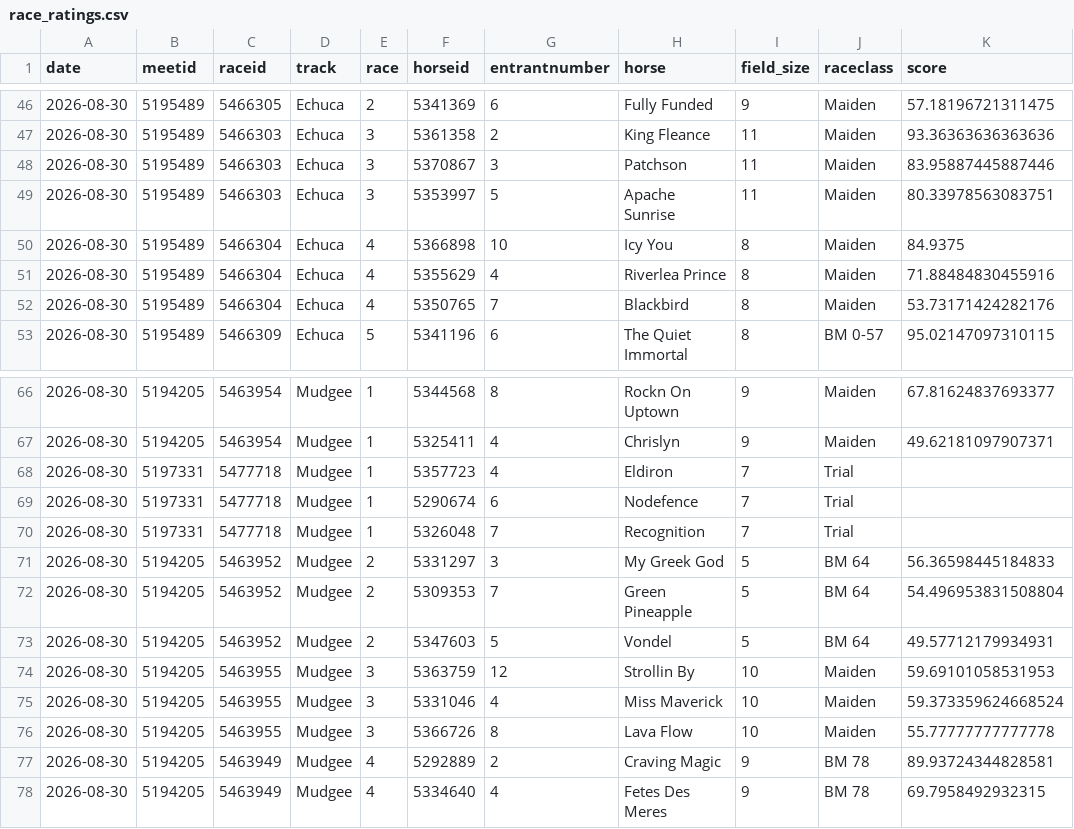
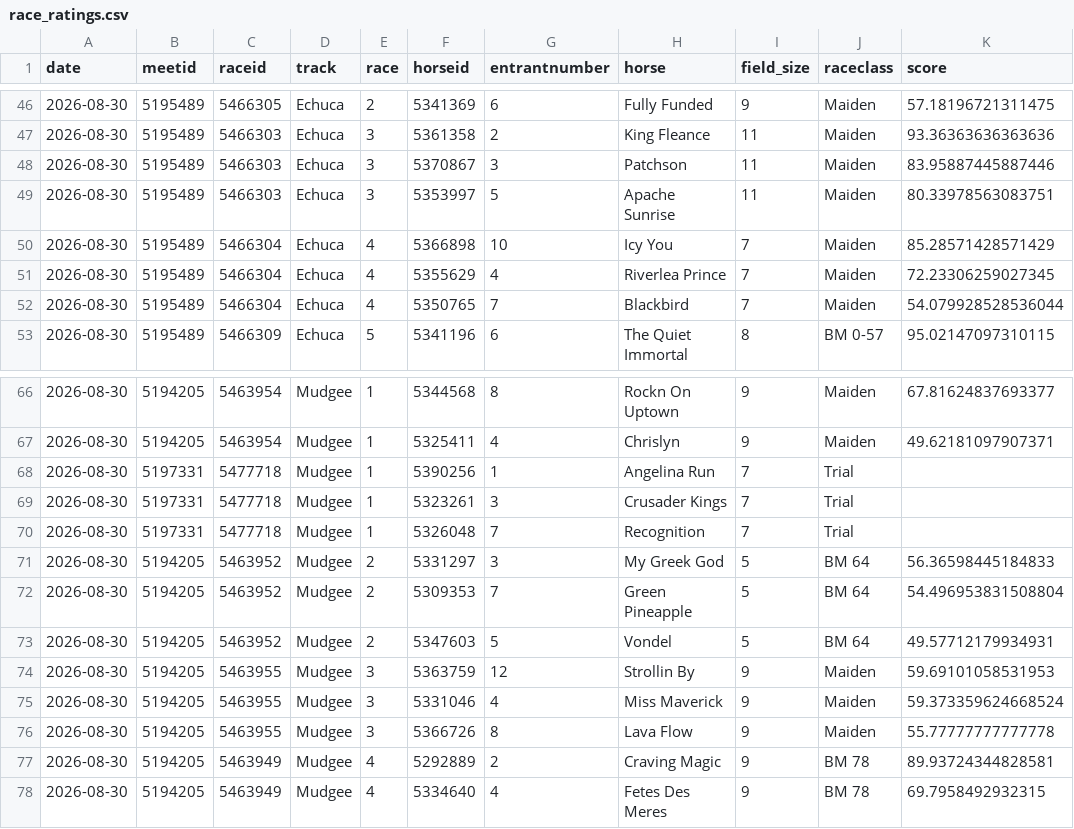
Before and after one commit to danielcappello/trackVision, a CSV file: race_ratings.csv, drawn as a sheet; only a part is shown, gaps mark what is left out.

```diff
--- a/race_ratings.csv
+++ b/race_ratings.csv
@@ -49,5 +49,5 @@ date,meetid,raceid,track,race,horseid,entrantnumber,horse,field_size,raceclass,s
 2026-08-30,5195489,5466303,Echuca,3,5353997,5,Apache Sunrise,11,Maiden,80.33978563083751
-2026-08-30,5195489,5466304,Echuca,4,5366898,10,Icy You,8,Maiden,84.9375
-2026-08-30,5195489,5466304,Echuca,4,5355629,4,Riverlea Prince,8,Maiden,71.88484830455916
-2026-08-30,5195489,5466304,Echuca,4,5350765,7,Blackbird,8,Maiden,53.73171424282176
+2026-08-30,5195489,5466304,Echuca,4,5366898,10,Icy You,7,Maiden,85.28571428571429
+2026-08-30,5195489,5466304,Echuca,4,5355629,4,Riverlea Prince,7,Maiden,72.23306259027345
+2026-08-30,5195489,5466304,Echuca,4,5350765,7,Blackbird,7,Maiden,54.079928528536044
 2026-08-30,5195489,5466309,Echuca,5,5341196,6,The Quiet Immortal,8,BM 0-57,95.02147097310115
@@ -67,4 +67,4 @@ date,meetid,raceid,track,race,horseid,entrantnumber,horse,field_size,raceclass,s
 2026-08-30,5194205,5463954,Mudgee,1,5325411,4,Chrislyn,9,Maiden,49.62181097907371
-2026-08-30,5197331,5477718,Mudgee,1,5357723,4,Eldiron,7,Trial,
-2026-08-30,5197331,5477718,Mudgee,1,5290674,6,Nodefence,7,Trial,
+2026-08-30,5197331,5477718,Mudgee,1,5390256,1,Angelina Run,7,Trial,
+2026-08-30,5197331,5477718,Mudgee,1,5323261,3,Crusader Kings,7,Trial,
 2026-08-30,5197331,5477718,Mudgee,1,5326048,7,Recognition,7,Trial,
@@ -73,5 +73,5 @@ date,meetid,raceid,track,race,horseid,entrantnumber,horse,field_size,raceclass,s
 2026-08-30,5194205,5463952,Mudgee,2,5347603,5,Vondel,5,BM 64,49.57712179934931
-2026-08-30,5194205,5463955,Mudgee,3,5363759,12,Strollin By,10,Maiden,59.69101058531953
-2026-08-30,5194205,5463955,Mudgee,3,5331046,4,Miss Maverick,10,Maiden,59.373359624668524
-2026-08-30,5194205,5463955,Mudgee,3,5366726,8,Lava Flow,10,Maiden,55.77777777777778
+2026-08-30,5194205,5463955,Mudgee,3,5363759,12,Strollin By,9,Maiden,59.69101058531953
+2026-08-30,5194205,5463955,Mudgee,3,5331046,4,Miss Maverick,9,Maiden,59.373359624668524
+2026-08-30,5194205,5463955,Mudgee,3,5366726,8,Lava Flow,9,Maiden,55.77777777777778
 2026-08-30,5194205,5463949,Mudgee,4,5292889,2,Craving Magic,9,BM 78,89.93724344828581
```
Also changed, not shown: 1 other file.
